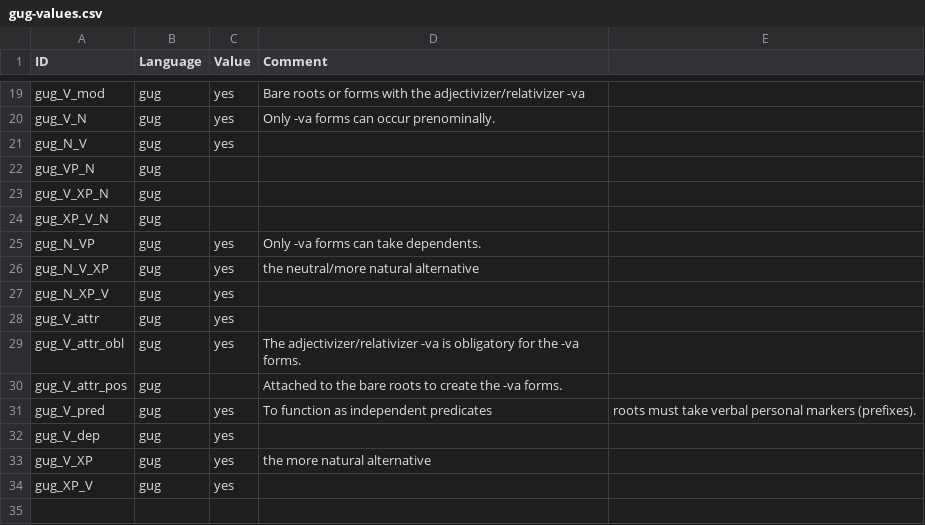
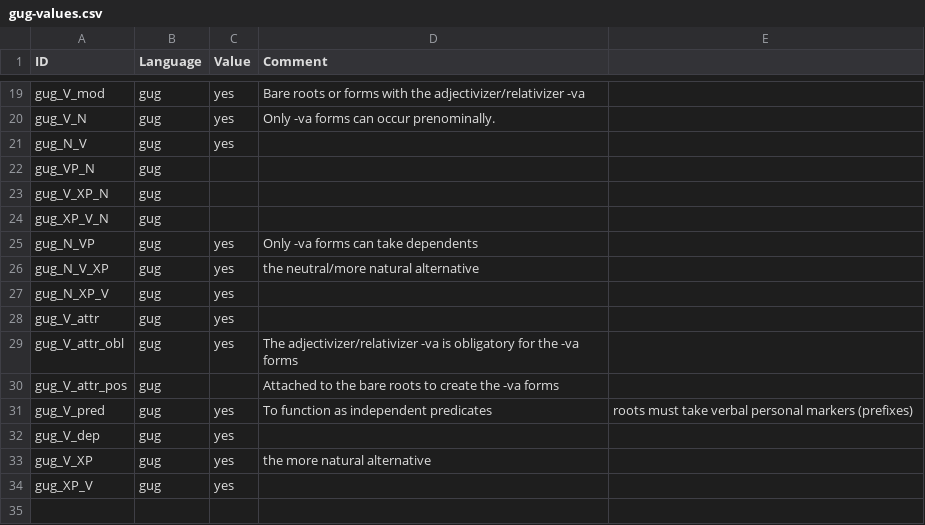
Before and after one commit to lxynk/nmdb-data, a CSV file: raw/gug-values.csv, drawn as a sheet; only a part is shown, gaps mark what is left out.

Commit message:
Update gug-values.csv

```diff
--- a/raw/gug-values.csv
+++ b/raw/gug-values.csv
@@ -24,3 +24,3 @@ gug_V_XP_N,gug,,
 gug_XP_V_N,gug,,
-gug_N_VP,gug,yes,Only -va forms can take dependents.
+gug_N_VP,gug,yes,Only -va forms can take dependents
 gug_N_V_XP,gug,yes,the neutral/more natural alternative
@@ -28,5 +28,5 @@ gug_N_XP_V,gug,yes,
 gug_V_attr,gug,yes,
-gug_V_attr_obl,gug,yes,The adjectivizer/relativizer -va is obligatory for the -va forms.
-gug_V_attr_pos,gug,,Attached to the bare roots to create the -va forms.
-gug_V_pred,gug,yes,To function as independent predicates, roots must take verbal personal markers (prefixes).
+gug_V_attr_obl,gug,yes,The adjectivizer/relativizer -va is obligatory for the -va forms
+gug_V_attr_pos,gug,,Attached to the bare roots to create the -va forms
+gug_V_pred,gug,yes,To function as independent predicates, roots must take verbal personal markers (prefixes)
 gug_V_dep,gug,yes,	
```
